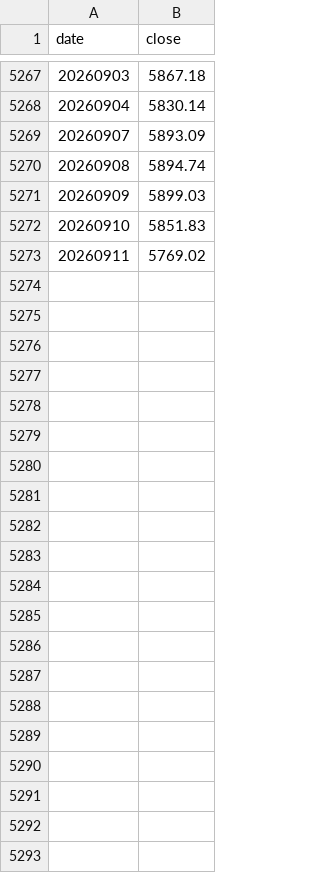
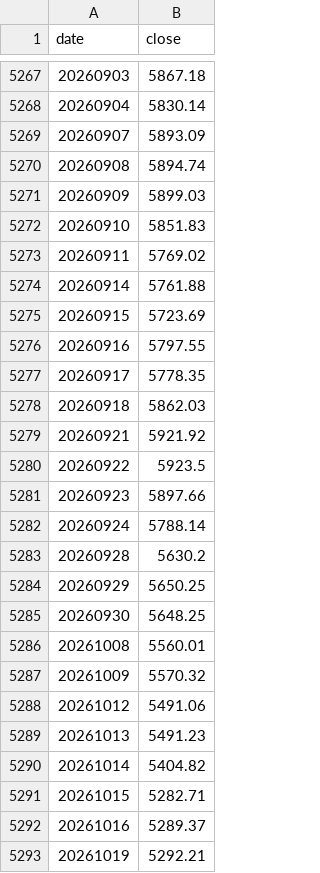
Before and after one commit to wwww1998/earl-etf-dashboard, a CSV file: cache/zzqz985.csv, drawn as a sheet; only a part is shown, gaps mark what is left out; the diff names each change by its address in the sheet, - before the commit and + after, or states it on an @@ line.

```diff
--- a/cache/zzqz985.csv
+++ b/cache/zzqz985.csv
+row 5274: 20260914 | 5761.88
+row 5275: 20260915 | 5723.69
+row 5276: 20260916 | 5797.55
+row 5277: 20260917 | 5778.35
+row 5278: 20260918 | 5862.03
+row 5279: 20260921 | 5921.92
+row 5280: 20260922 | 5923.5
+row 5281: 20260923 | 5897.66
+row 5282: 20260924 | 5788.14
+row 5283: 20260928 | 5630.2
+row 5284: 20260929 | 5650.25
+row 5285: 20260930 | 5648.25
+row 5286: 20261008 | 5560.01
+row 5287: 20261009 | 5570.32
+row 5288: 20261012 | 5491.06
+row 5289: 20261013 | 5491.23
+row 5290: 20261014 | 5404.82
+row 5291: 20261015 | 5282.71
+row 5292: 20261016 | 5289.37
+row 5293: 20261019 | 5292.21
```
Also changed, not shown: cache/csi000015.csv, cache/csi000300.csv, 13 other files.
